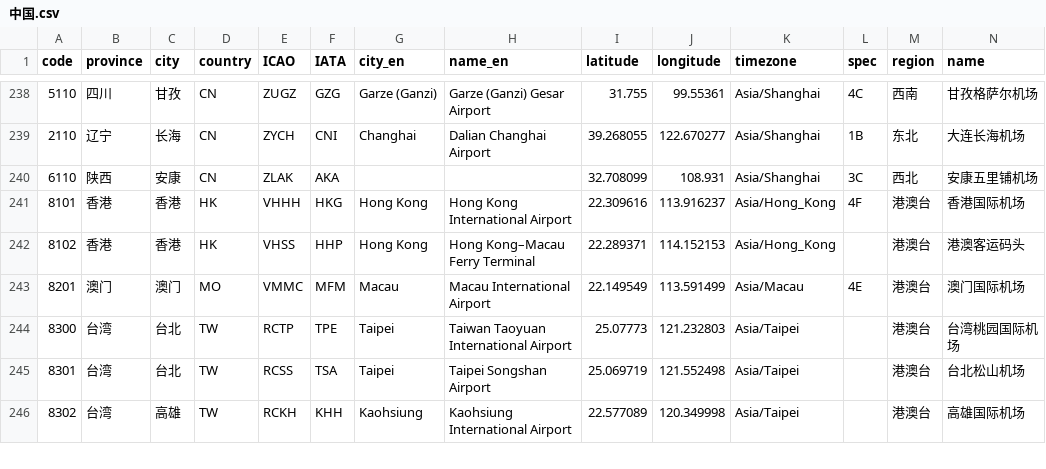
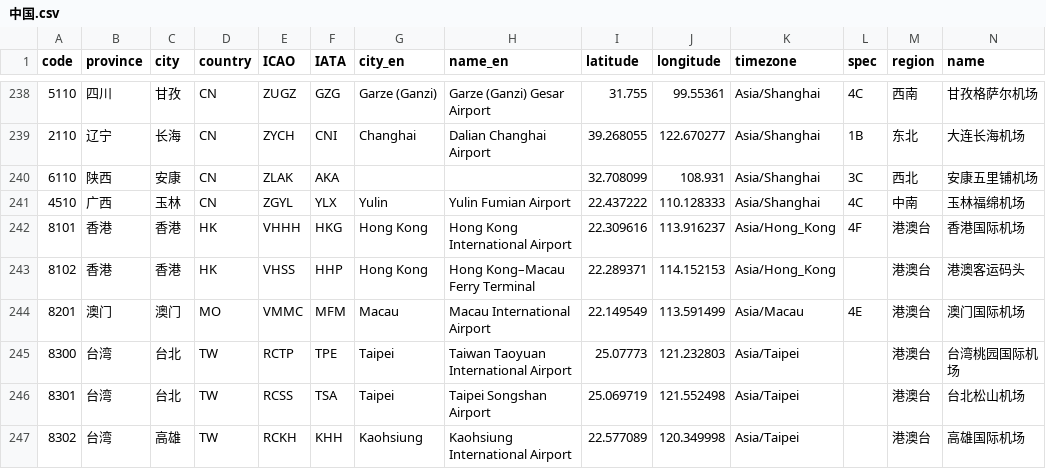
Before and after one commit to LiAndLiLLC/airports_zh, a CSV file: raw_data/Airports/中国.csv, drawn as a sheet; only a part is shown, gaps mark what is left out; rows hold the shown columns only; the diff names each change by its address in the sheet, - before the commit and + after, or states it on an @@ line.

Commit message:
Guangxi Yulin Fumian Airport

```diff
--- a/raw_data/Airports/中国.csv
+++ b/raw_data/Airports/中国.csv
+row 241: 4510 | 广西 | 玉林 | CN | ZGYL | YLX | Yulin | Yulin Fumian Airport | 22.437222 | 110.128333 | Asia/Shanghai | 4C | 中南 | 玉林福绵机场
```
Also changed, not shown: 2 other files.
